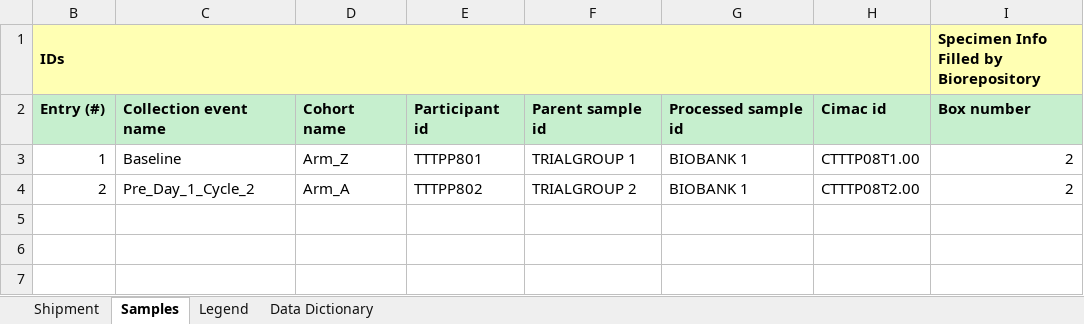
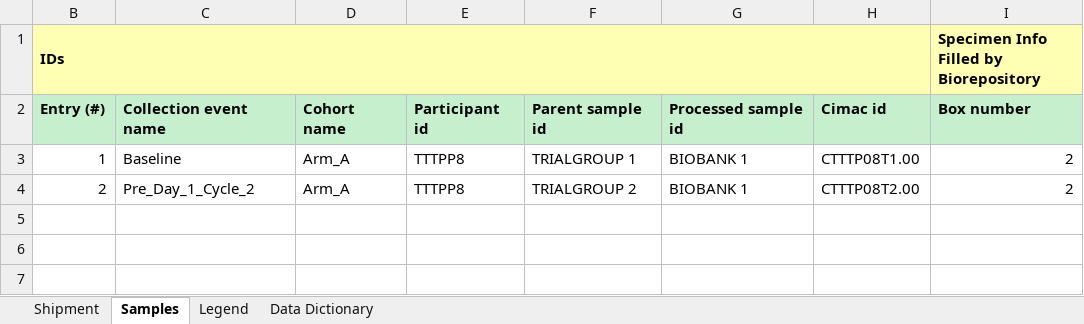
Before and after one commit to CIMAC-CIDC/cidc-schemas, an Excel workbook: template_examples/h_and_e_template.xlsx, sheet Samples, drawn as a sheet; only a part is shown; values as stored, in another font and other column widths than the file's, no borders; the diff names each change by its address in the sheet, - before the commit and + after, or states it on an @@ line.

```diff
--- a/template_examples/h_and_e_template.xlsx (sheet Samples)
+++ b/template_examples/h_and_e_template.xlsx (sheet Samples)
-D3: Arm_Z
+D3: Arm_A
-E3: TTTPP801
+E3: TTTPP8
-E4: TTTPP802
+E4: TTTPP8
```
Also changed, not shown: template_examples/normal_tissue_dna_template.xlsx, template_examples/pbmc_template.xlsx, 15 other files.
